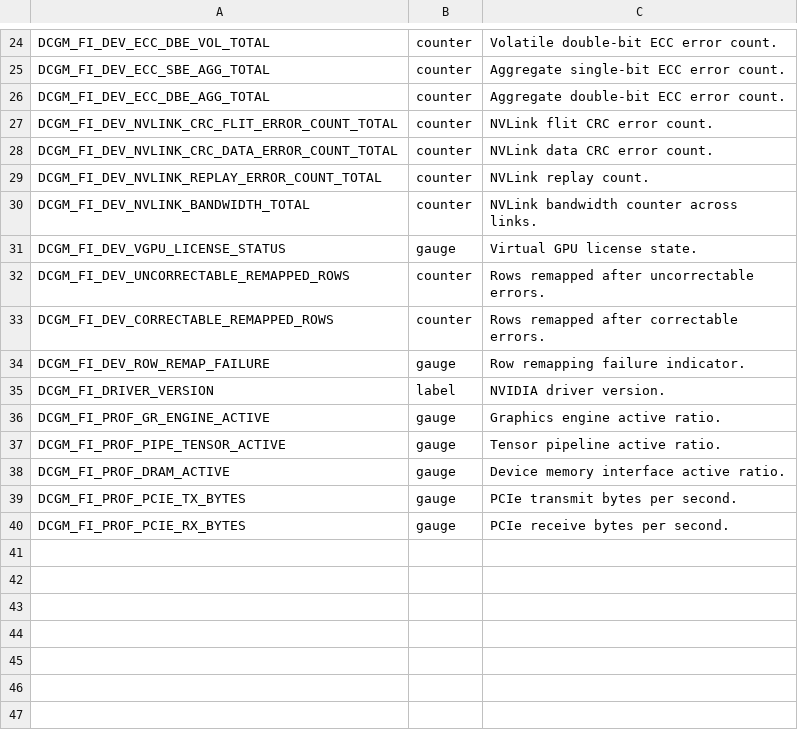
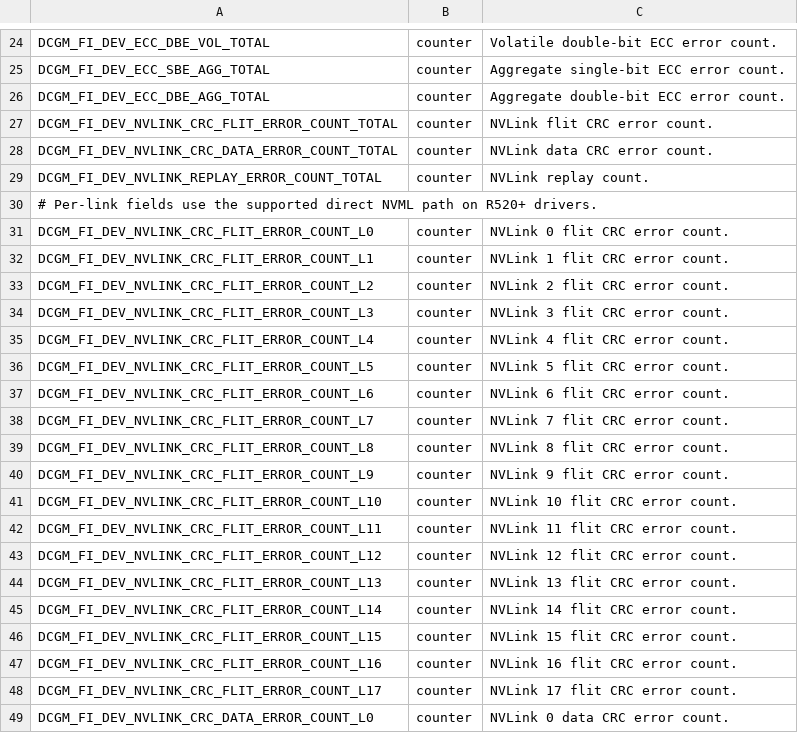
Before and after one commit to Azure/taugrid, a CSV file: charts/gpu-monitoring/configs/dcgm-metrics.csv, drawn as a sheet; only a part is shown, gaps mark what is left out; the shorter side is filled out with more unchanged rows; the diff covers the shown part only; the diff names each change by its address in the sheet, - before the commit and + after, or states it on an @@ line.

Commit message:
monitoring: require complete per-link NVLink counter coverage

```diff
--- a/charts/gpu-monitoring/configs/dcgm-metrics.csv
+++ b/charts/gpu-monitoring/configs/dcgm-metrics.csv
+row 30: # Per-link fields use the supported direct NVML path on R520+ drivers.
+row 31: DCGM_FI_DEV_NVLINK_CRC_FLIT_ERROR_COUNT_L0 | counter | NVLink 0 flit CRC error count.
+row 32: DCGM_FI_DEV_NVLINK_CRC_FLIT_ERROR_COUNT_L1 | counter | NVLink 1 flit CRC error count.
+row 33: DCGM_FI_DEV_NVLINK_CRC_FLIT_ERROR_COUNT_L2 | counter | NVLink 2 flit CRC error count.
+row 34: DCGM_FI_DEV_NVLINK_CRC_FLIT_ERROR_COUNT_L3 | counter | NVLink 3 flit CRC error count.
+row 35: DCGM_FI_DEV_NVLINK_CRC_FLIT_ERROR_COUNT_L4 | counter | NVLink 4 flit CRC error count.
+row 36: DCGM_FI_DEV_NVLINK_CRC_FLIT_ERROR_COUNT_L5 | counter | NVLink 5 flit CRC error count.
+row 37: DCGM_FI_DEV_NVLINK_CRC_FLIT_ERROR_COUNT_L6 | counter | NVLink 6 flit CRC error count.
+row 38: DCGM_FI_DEV_NVLINK_CRC_FLIT_ERROR_COUNT_L7 | counter | NVLink 7 flit CRC error count.
+row 39: DCGM_FI_DEV_NVLINK_CRC_FLIT_ERROR_COUNT_L8 | counter | NVLink 8 flit CRC error count.
+row 40: DCGM_FI_DEV_NVLINK_CRC_FLIT_ERROR_COUNT_L9 | counter | NVLink 9 flit CRC error count.
+row 41: DCGM_FI_DEV_NVLINK_CRC_FLIT_ERROR_COUNT_L10 | counter | NVLink 10 flit CRC error count.
+row 42: DCGM_FI_DEV_NVLINK_CRC_FLIT_ERROR_COUNT_L11 | counter | NVLink 11 flit CRC error count.
+row 43: DCGM_FI_DEV_NVLINK_CRC_FLIT_ERROR_COUNT_L12 | counter | NVLink 12 flit CRC error count.
+row 44: DCGM_FI_DEV_NVLINK_CRC_FLIT_ERROR_COUNT_L13 | counter | NVLink 13 flit CRC error count.
+row 45: DCGM_FI_DEV_NVLINK_CRC_FLIT_ERROR_COUNT_L14 | counter | NVLink 14 flit CRC error count.
+row 46: DCGM_FI_DEV_NVLINK_CRC_FLIT_ERROR_COUNT_L15 | counter | NVLink 15 flit CRC error count.
+row 47: DCGM_FI_DEV_NVLINK_CRC_FLIT_ERROR_COUNT_L16 | counter | NVLink 16 flit CRC error count.
+row 48: DCGM_FI_DEV_NVLINK_CRC_FLIT_ERROR_COUNT_L17 | counter | NVLink 17 flit CRC error count.
+row 49: DCGM_FI_DEV_NVLINK_CRC_DATA_ERROR_COUNT_L0 | counter | NVLink 0 data CRC error count.
```
Also changed, not shown: 35 added rows elsewhere in this file, 11 other files.
